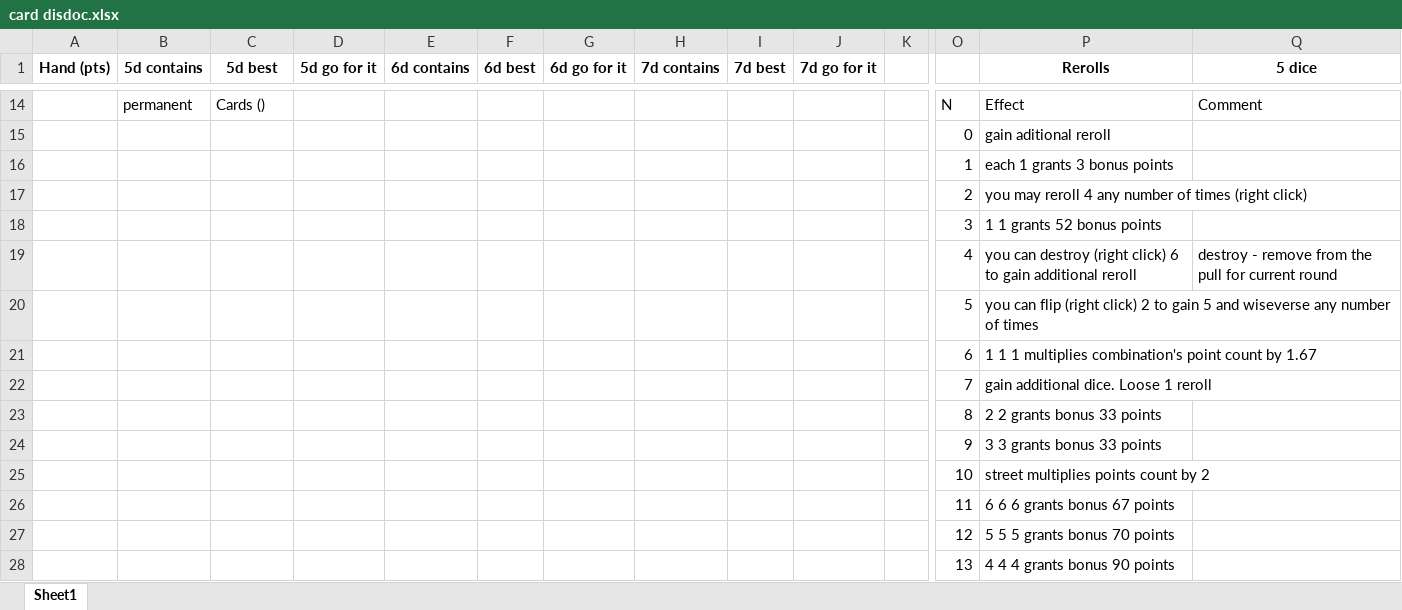
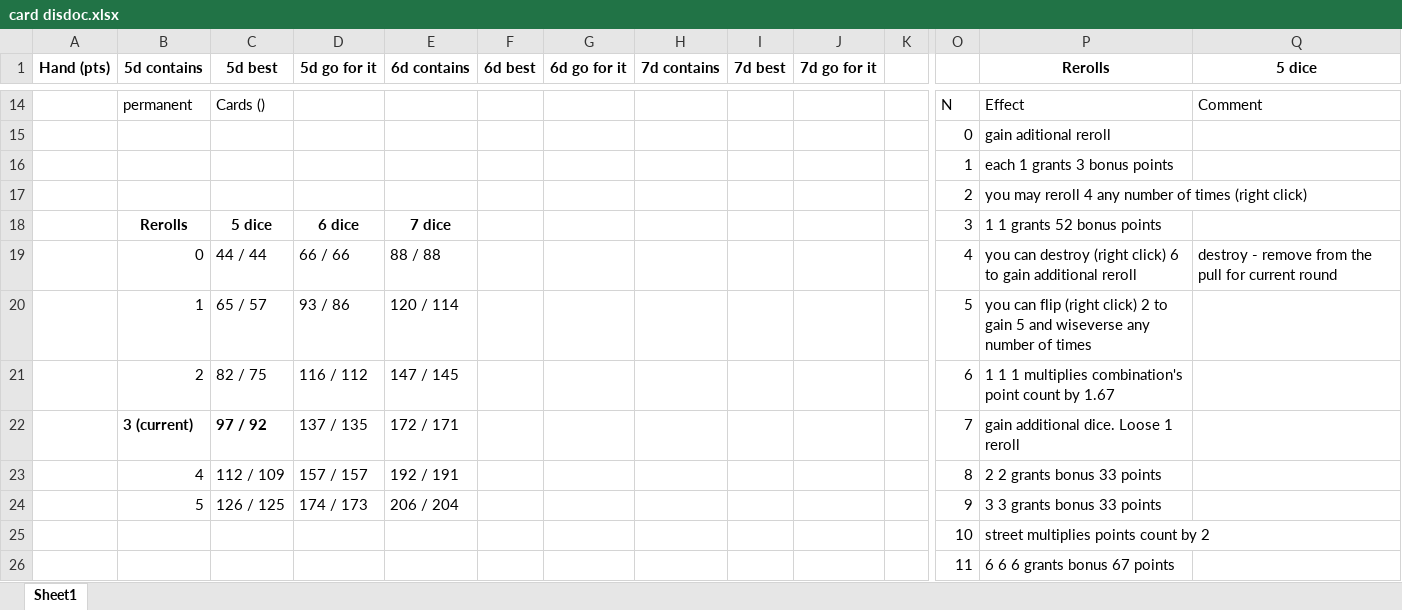
Before and after one commit to dadporosya/ld60, an Excel workbook: card disdoc.xlsx, sheet Sheet1, drawn as a sheet; only a part is shown, gaps mark what is left out; the shorter side is filled out with more unchanged rows; values as stored, in another font and other column widths than the file's, no borders; removed rows and columns are numbered as before the commit, all else as after; rows hold the shown columns only; the diff names each change by its address in the sheet, - before the commit and + after, or states it on an @@ line.

Commit message:
cards

```diff
--- a/card disdoc.xlsx (sheet Sheet1)
+++ b/card disdoc.xlsx (sheet Sheet1)
-row 18:  |  |  |  |  |  |  |  |  |  |  | 3 | 1 1 grants 52 bonus points
-row 19:  |  |  |  |  |  |  |  |  |  |  | 4 | you can destroy (right click) 6 to gain additional reroll | destroy - remove from the pull for current round
-row 20:  |  |  |  |  |  |  |  |  |  |  | 5 | you can flip (right click) 2 to gain 5 and wiseverse any number of times
-row 21:  |  |  |  |  |  |  |  |  |  |  | 6 | 1 1 1 multiplies combination's point count by 1.67
-row 22:  |  |  |  |  |  |  |  |  |  |  | 7 | gain additional dice. Loose 1 reroll
-row 23:  |  |  |  |  |  |  |  |  |  |  | 8 | 2 2 grants bonus 33 points
-row 24:  |  |  |  |  |  |  |  |  |  |  | 9 | 3 3 grants bonus 33 points
+row 18:  | Rerolls | 5 dice | 6 dice | 7 dice |  |  |  |  |  |  | 3 | 1 1 grants 52 bonus points
+row 19:  | 0 | 44 / 44 | 66 / 66 | 88 / 88 |  |  |  |  |  |  | 4 | you can destroy (right click) 6 to gain additional reroll | destroy - remove from the pull for current round
+row 20:  | 1 | 65 / 57 | 93 / 86 | 120 / 114 |  |  |  |  |  |  | 5 | you can flip (right click) 2 to gain 5 and wiseverse any number of times
+row 21:  | 2 | 82 / 75 | 116 / 112 | 147 / 145 |  |  |  |  |  |  | 6 | 1 1 1 multiplies combination's point count by 1.67
+row 22:  | 3 (current) | 97 / 92 | 137 / 135 | 172 / 171 |  |  |  |  |  |  | 7 | gain additional dice. Loose 1 reroll
+row 23:  | 4 | 112 / 109 | 157 / 157 | 192 / 191 |  |  |  |  |  |  | 8 | 2 2 grants bonus 33 points
+row 24:  | 5 | 126 / 125 | 174 / 173 | 206 / 204 |  |  |  |  |  |  | 9 | 3 3 grants bonus 33 points
```
Also changed, not shown: 9 other files.
